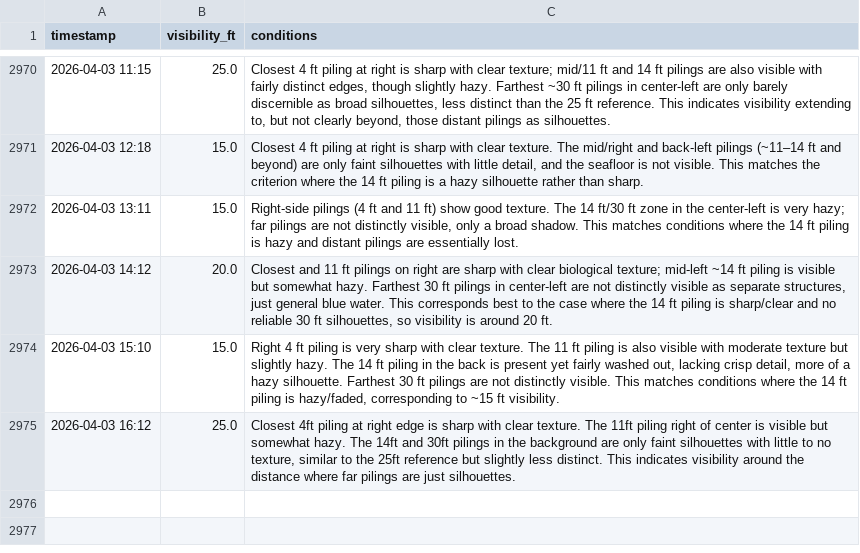
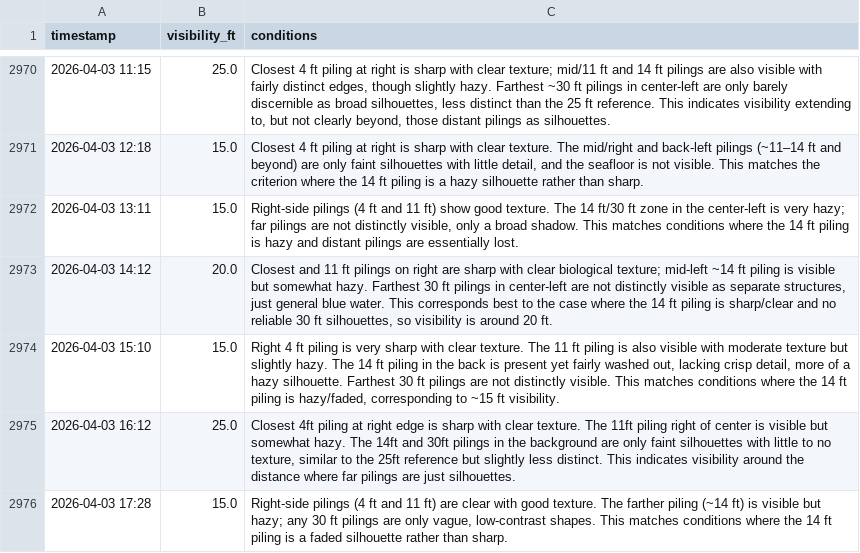
Before and after one commit to haraschax/underwaterviz, a CSV file: docs/visibility.csv, drawn as a sheet; only a part is shown, gaps mark what is left out; the diff names each change by its address in the sheet, - before the commit and + after, or states it on an @@ line.

```diff
--- a/docs/visibility.csv
+++ b/docs/visibility.csv
+row 2976: 2026-04-03 17:28 | 15.0 | Right-side pilings (4 ft and 11 ft) are clear with good texture. The farther piling (~14 ft) is visible but hazy; any 30 ft pilings are only vague, low-contrast shapes. This matches conditions where the 14 ft piling is a faded silhouette rather than sharp.
```
Also changed, not shown: 2 other files.
